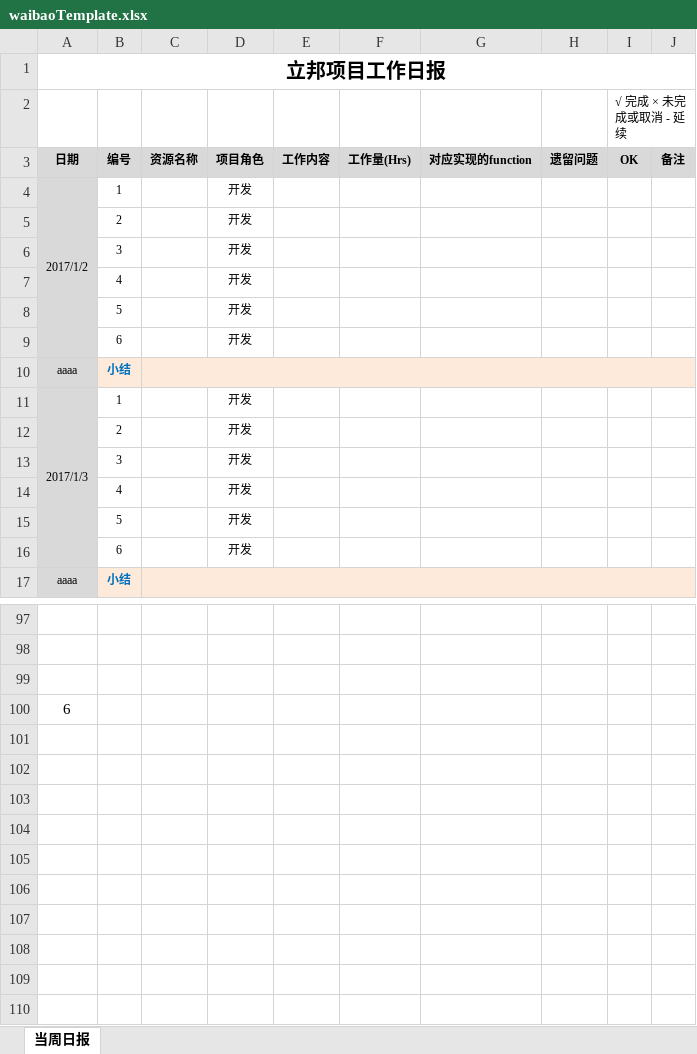
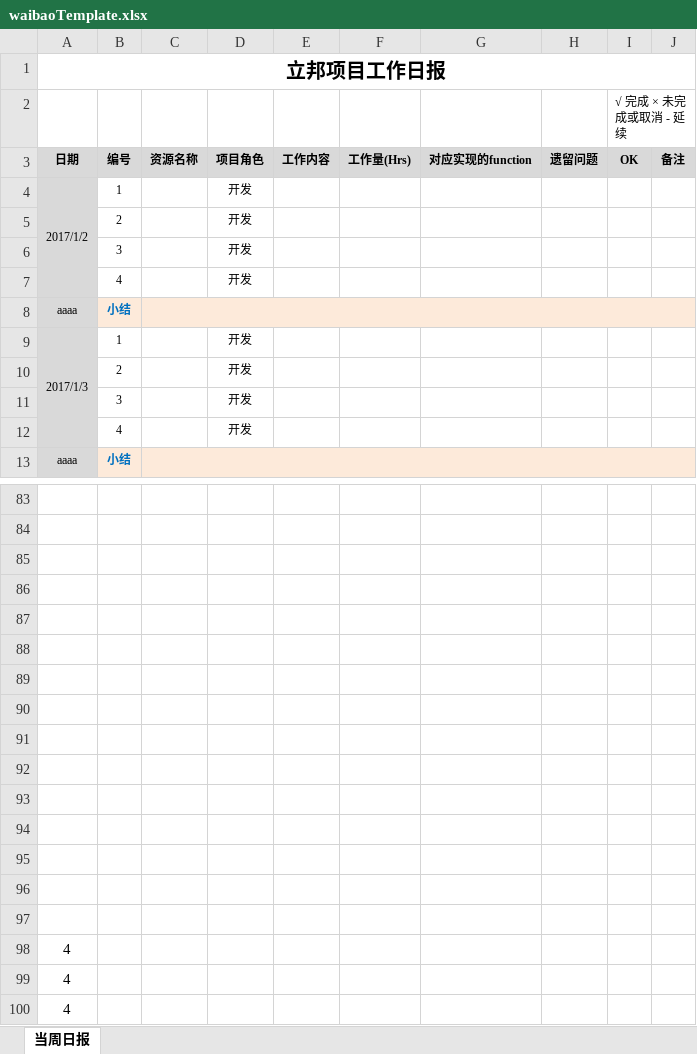
Before and after one commit to angrypandahu/icolorReport, an Excel workbook: grails-app/conf/reportTemplate/waibaoTemplate.xlsx, sheet 当周日报, drawn as a sheet; only a part is shown, gaps mark what is left out; values as stored, in another font and other column widths than the file's, no borders; removed rows and columns are numbered as before the commit, all else as after; the diff covers the shown part only; the diff names each change by its address in the sheet, - before the commit and + after, or states it on an @@ line.

```diff
--- a/grails-app/conf/reportTemplate/waibaoTemplate.xlsx (sheet 当周日报)
+++ b/grails-app/conf/reportTemplate/waibaoTemplate.xlsx (sheet 当周日报)
-row 8:  | 5 |  | 开发
-row 9:  | 6 |  | 开发
-row 15:  | 5 |  | 开发
-row 16:  | 6 |  | 开发
+row 86: (empty)
+row 87: (empty)
+row 88: (empty)
+row 89: (empty)
+row 90: (empty)
+row 91: (empty)
+row 92: (empty)
+row 93: (empty)
+row 94: (empty)
+row 95: (empty)
+row 96: (empty)
+row 97: (empty)
-A98 (日期): 6
+A98 (日期): 4
+row 99: 4
+row 100: 4
```
Also changed, not shown: 10 removed rows elsewhere in this sheet, formulas that keep their value, 6 other files.
